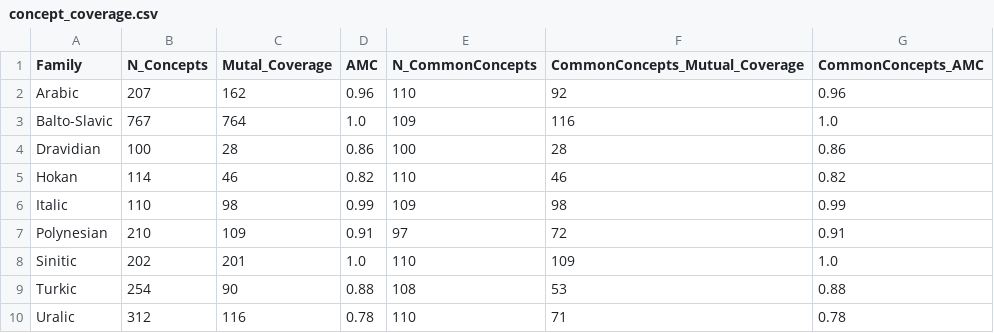
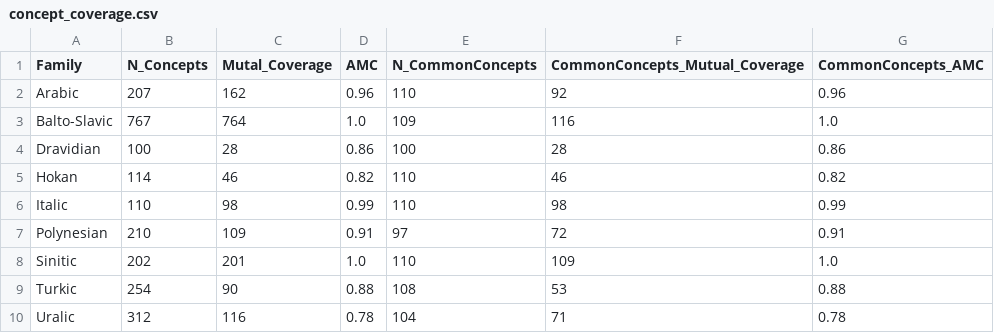
Before and after one commit to pgeorgis/LST_MScThesis, a CSV file: Datasets/Concepts/concept_coverage.csv, drawn as a sheet.

```diff
--- a/Datasets/Concepts/concept_coverage.csv
+++ b/Datasets/Concepts/concept_coverage.csv
@@ -5,3 +5,3 @@ Dravidian,100,28,0.86,100,28,0.86
 Hokan,114,46,0.82,110,46,0.82
-Italic,110,98,0.99,109,98,0.99
+Italic,110,98,0.99,110,98,0.99
 Polynesian,210,109,0.91,97,72,0.91
@@ -9,2 +9,2 @@ Sinitic,202,201,1.0,110,109,1.0
 Turkic,254,90,0.88,108,53,0.88
-Uralic,312,116,0.78,110,71,0.78
+Uralic,312,116,0.78,104,71,0.78
```
Also changed, not shown: Datasets/Concepts/common_concepts.csv, Datasets/Concepts/concepts.csv.
